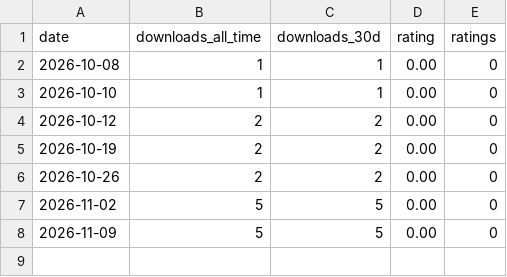
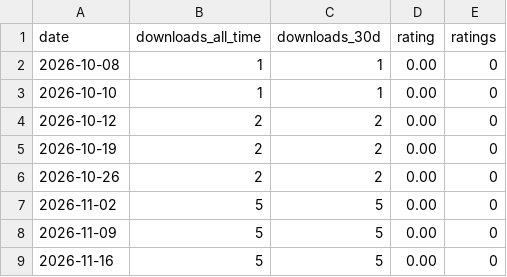
Before and after one commit to joshuaccchan/bvar-toolkit, a CSV file: .github/traffic/file_exchange.csv, drawn as a sheet; the diff names each change by its address in the sheet, - before the commit and + after, or states it on an @@ line.

```diff
--- a/.github/traffic/file_exchange.csv
+++ b/.github/traffic/file_exchange.csv
+row 9: 2026-11-16 | 5 | 5 | 0.00 | 0
```
Also changed, not shown: .github/traffic/daily.csv, .github/traffic/paths.csv, 2 other files.
